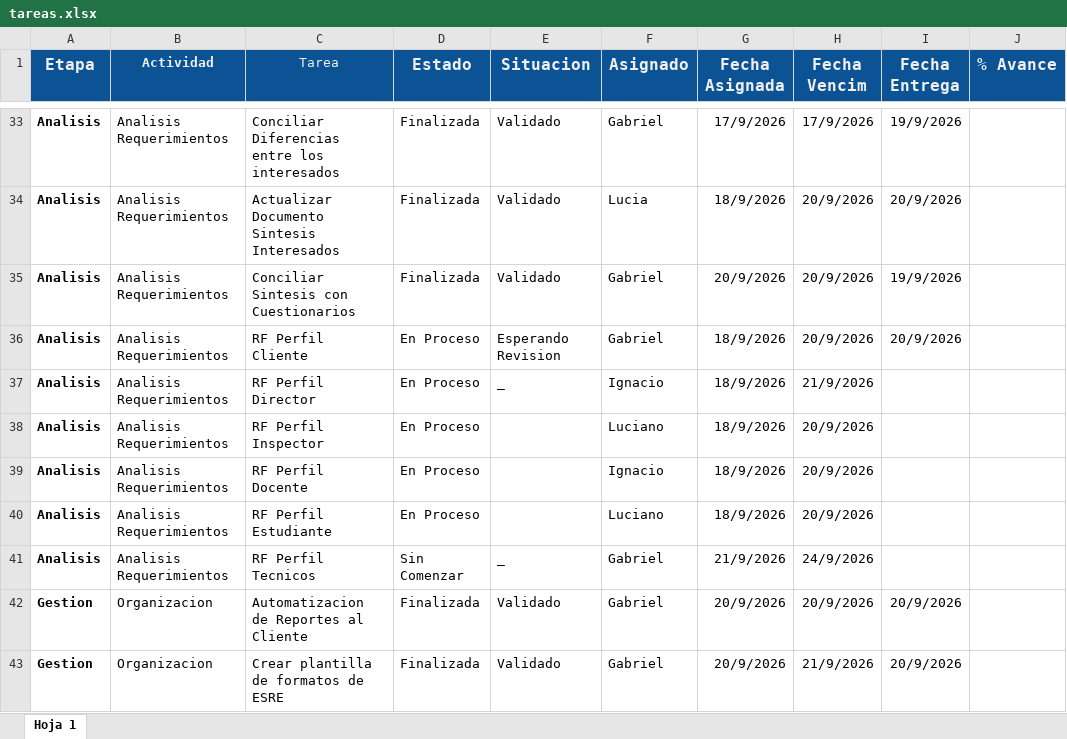
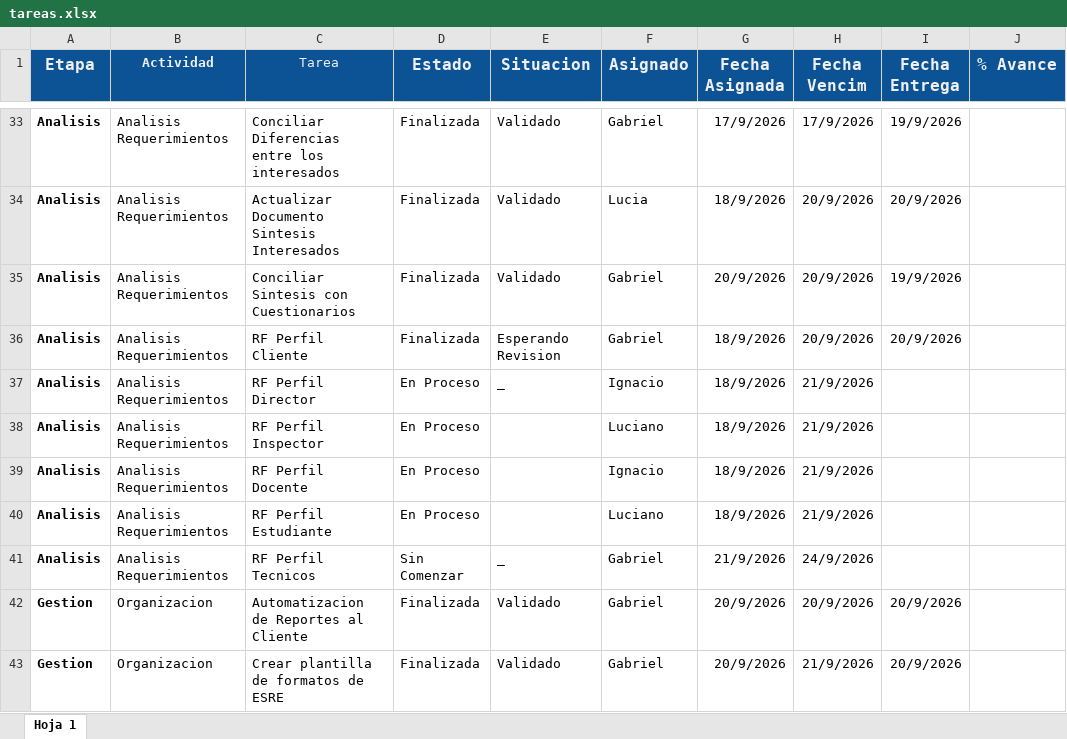
Before and after one commit to gabrieltarela/ingenieriasoftware, an Excel workbook: tareas.xlsx, sheet Hoja 1, drawn as a sheet; only a part is shown, gaps mark what is left out; values as stored, in another font and other column widths than the file's, no borders; charts and pictures and conditional formats not drawn; the diff covers the shown part only; the diff names each change by its address in the sheet, - before the commit and + after, or states it on an @@ line.

```diff
--- a/tareas.xlsx (sheet Hoja 1)
+++ b/tareas.xlsx (sheet Hoja 1)
-D36 (Estado): En Proceso
+D36 (Estado): Finalizada
-H38:H40 (Fecha Vencim): 20/9/2026
+H38:H40 (Fecha Vencim): 21/9/2026
```
Also changed, not shown: 2 added rows and 2 edited cells elsewhere in this sheet.
